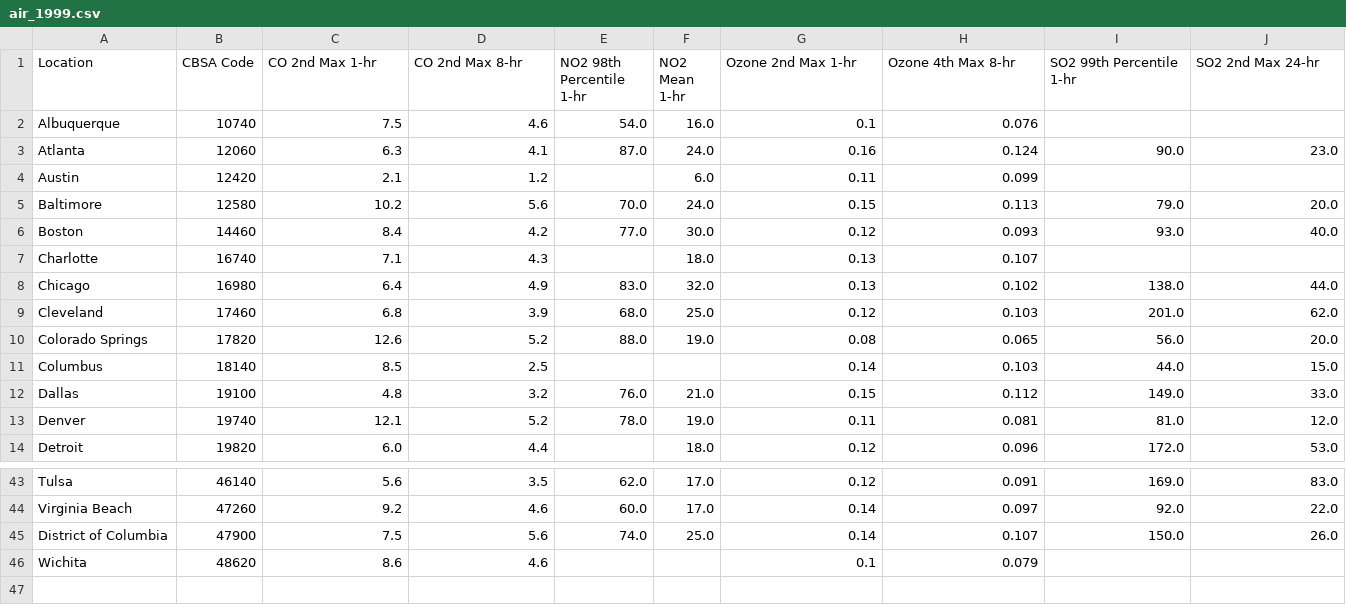
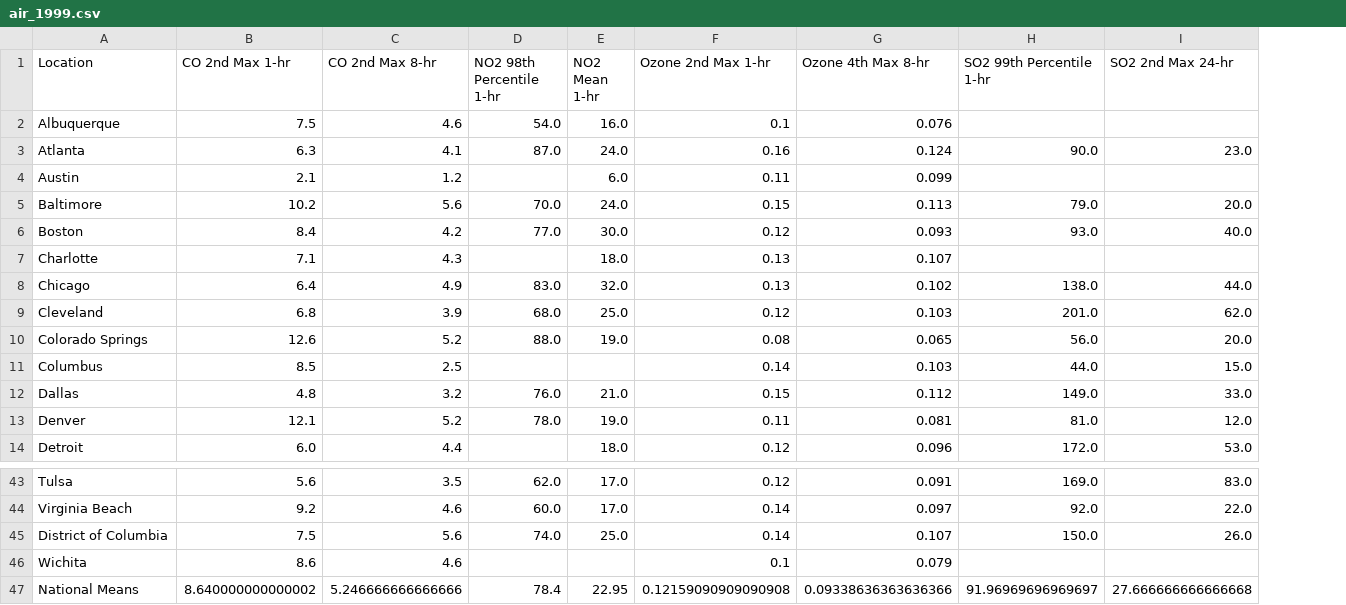
Before and after one commit to ryan-blauwaert/air_quality_capstone, a CSV file: data/cleaned/air_1999.csv, drawn as a sheet; only a part is shown, gaps mark what is left out; removed rows and columns are numbered as before the commit, all else as after; rows hold the shown columns only; the diff names each change by its address in the sheet, - before the commit and + after, or states it on an @@ line.

```diff
--- a/data/cleaned/air_1999.csv
+++ b/data/cleaned/air_1999.csv
-column B (CBSA Code), rows 2-14: 10740 | 12060 | 12420 | 12580 | 14460 | 16740 | 16980 | 17460 | 17820 | 18140 | 19100 | 19740 | 19820; rows 43-46: 46140 | 47260 | 47900 | 48620
+row 47: National Means | 8.640000000000002 | 5.246666666666666 | 78.4 | 22.95 | 0.12159090909090908 | 0.09338636363636366 | 91.96969696969697 | 27.666666666666668
```
Also changed, not shown: data/cleaned/air_2000.csv, data/cleaned/air_2001.csv, 18 other files.
